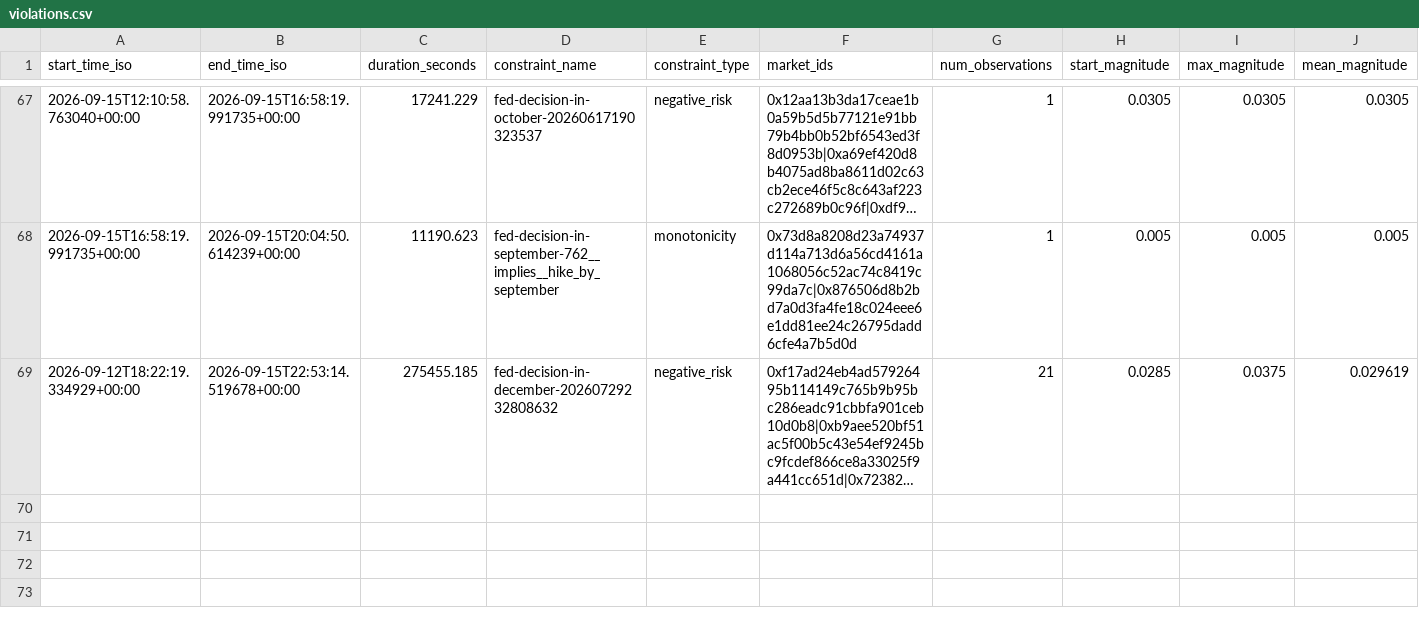
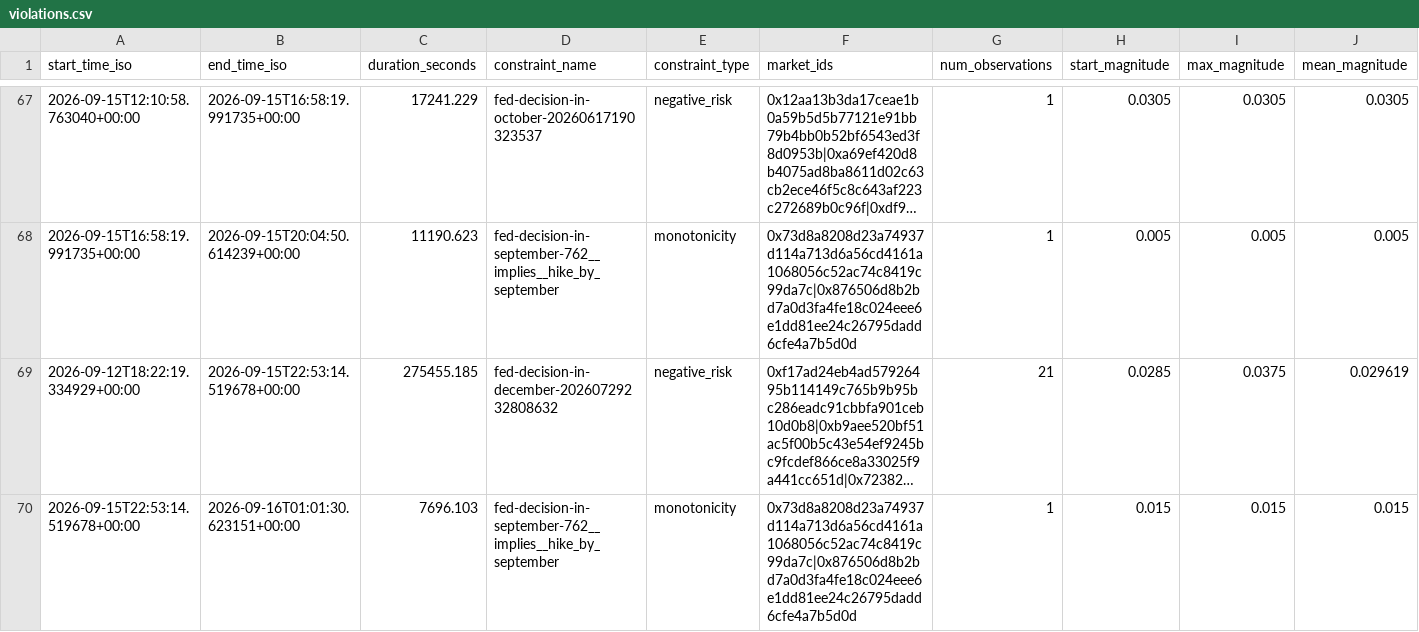
Before and after one commit to j-sasson/polymarket-mm, a CSV file: data/live/violations.csv, drawn as a sheet; only a part is shown, gaps mark what is left out; long unchanged cells end in …; rows hold the shown columns only; the diff names each change by its address in the sheet, - before the commit and + after, or states it on an @@ line.

```diff
--- a/data/live/violations.csv
+++ b/data/live/violations.csv
+row 70: 2026-09-15T22:53:14.519678+00:00 | 2026-09-16T01:01:30.623151+00:00 | 7696.103 | fed-decision-in-september-762__implies__hike_by_september | monotonicity | 0x73d8a8208d23a74937d114a713d6a56cd4161a1068056c52ac74c8419c99da7c|0x876506d8b2bd7a0d3fa4fe18c024eee6e1dd81ee24c26795dadd6cfe4a7b5d0d | 1 | 0.015 | 0.015 | 0.015
```
Also changed, not shown: 1 other file.
